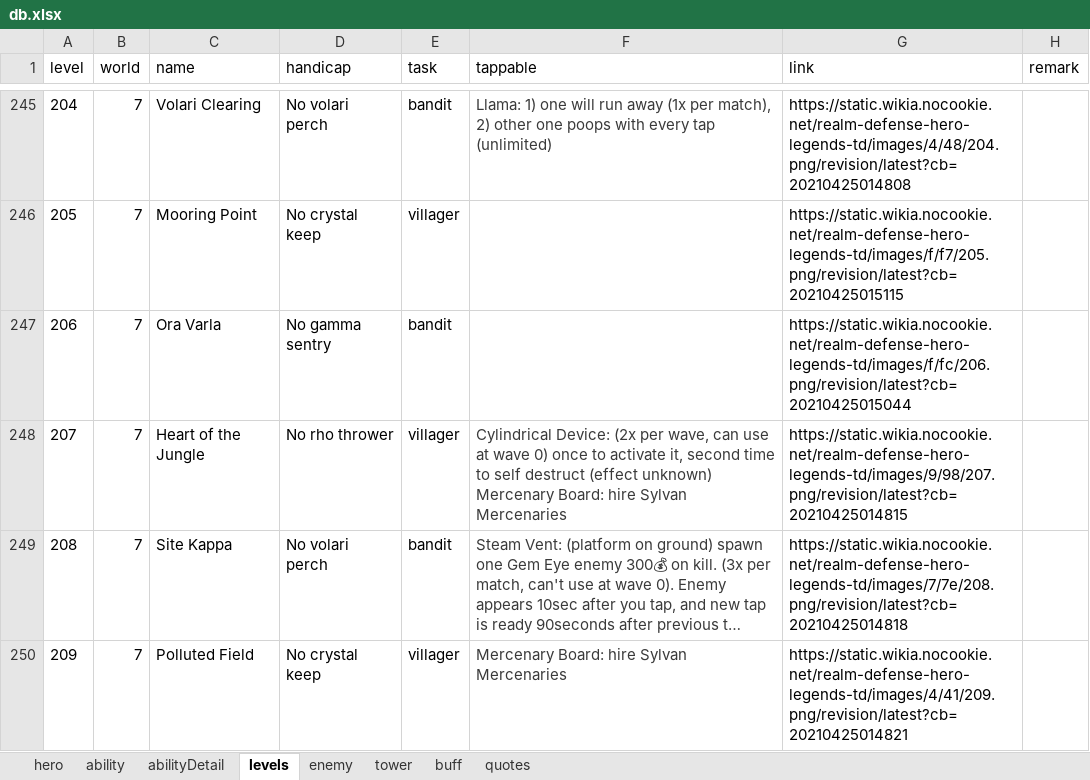
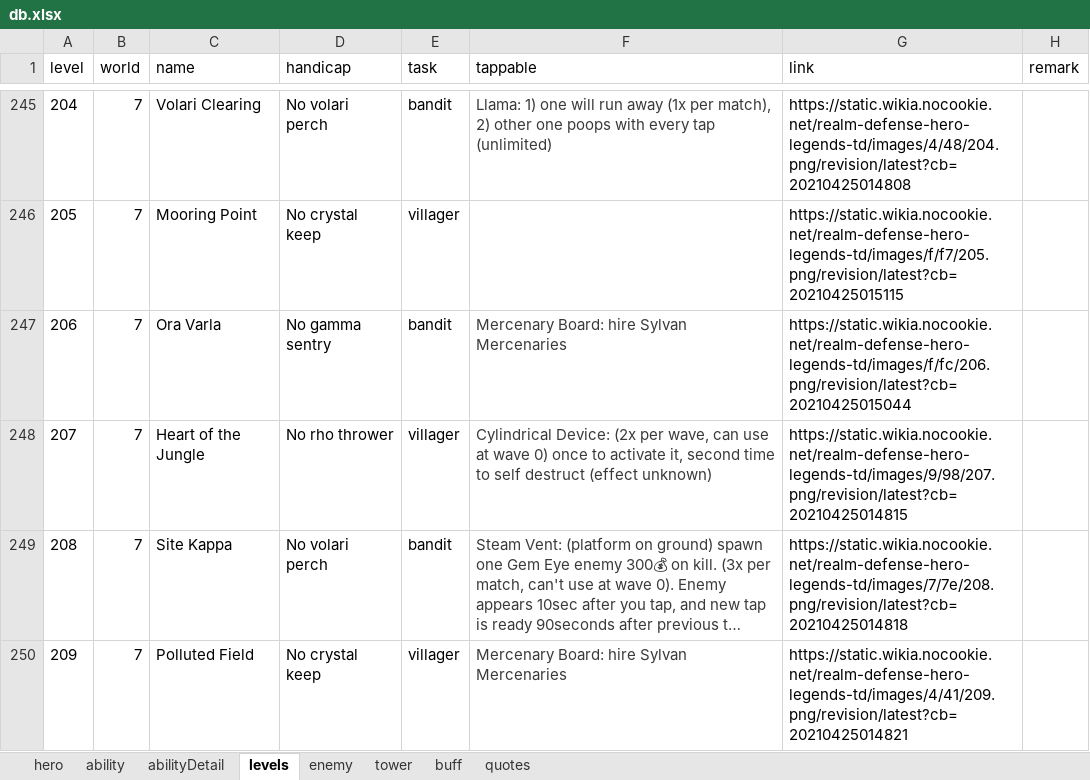
Before and after one commit to AlexP55/CyraBot, an Excel workbook: db/db.xlsx, sheet levels, drawn as a sheet; only a part is shown, gaps mark what is left out; long unchanged cells end in …; values as stored, in another font and other column widths than the file's, no borders; ↵ is a line break in a cell; the diff names each change by its address in the sheet, - before the commit and + after, or states it on an @@ line.

Commit message:
db update

```diff
--- a/db/db.xlsx (sheet levels)
+++ b/db/db.xlsx (sheet levels)
-F247 (tappable): (empty)
+F247 (tappable): Mercenary Board: hire Sylvan Mercenaries
-F248 (tappable): …(effect unknown) ↵ Mercenary Board: hire Sylvan Mercenaries
+F248 (tappable): …(effect unknown)
```
